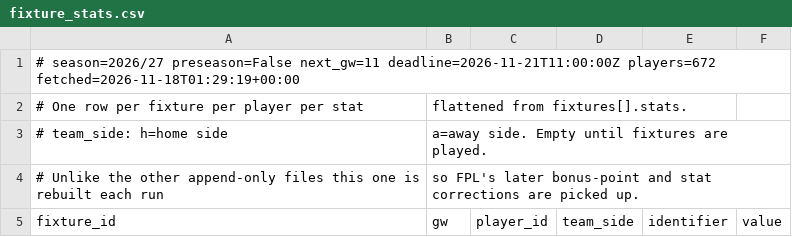
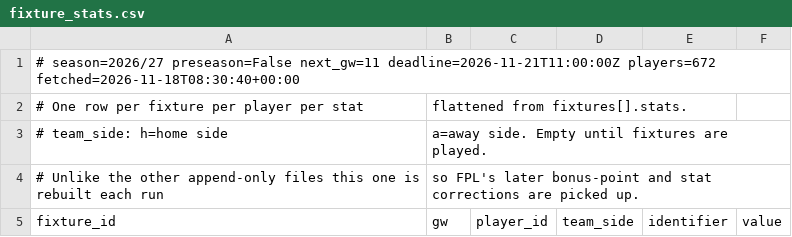
Before and after one commit to olly1928/fpl-mirror, a CSV file: data/fixture_stats.csv, drawn as a sheet; only a part is shown.

```diff
--- a/data/fixture_stats.csv
+++ b/data/fixture_stats.csv
@@ -1,2 +1,2 @@
-# season=2026/27 preseason=False next_gw=11 deadline=2026-11-21T11:00:00Z players=672 fetched=2026-11-18T01:29:19+00:00
+# season=2026/27 preseason=False next_gw=11 deadline=2026-11-21T11:00:00Z players=672 fetched=2026-11-18T08:30:40+00:00
 # One row per fixture per player per stat, flattened from fixtures[].stats.
```
Also changed, not shown: data/fdr.csv, data/fixtures.csv, 6 other files.
